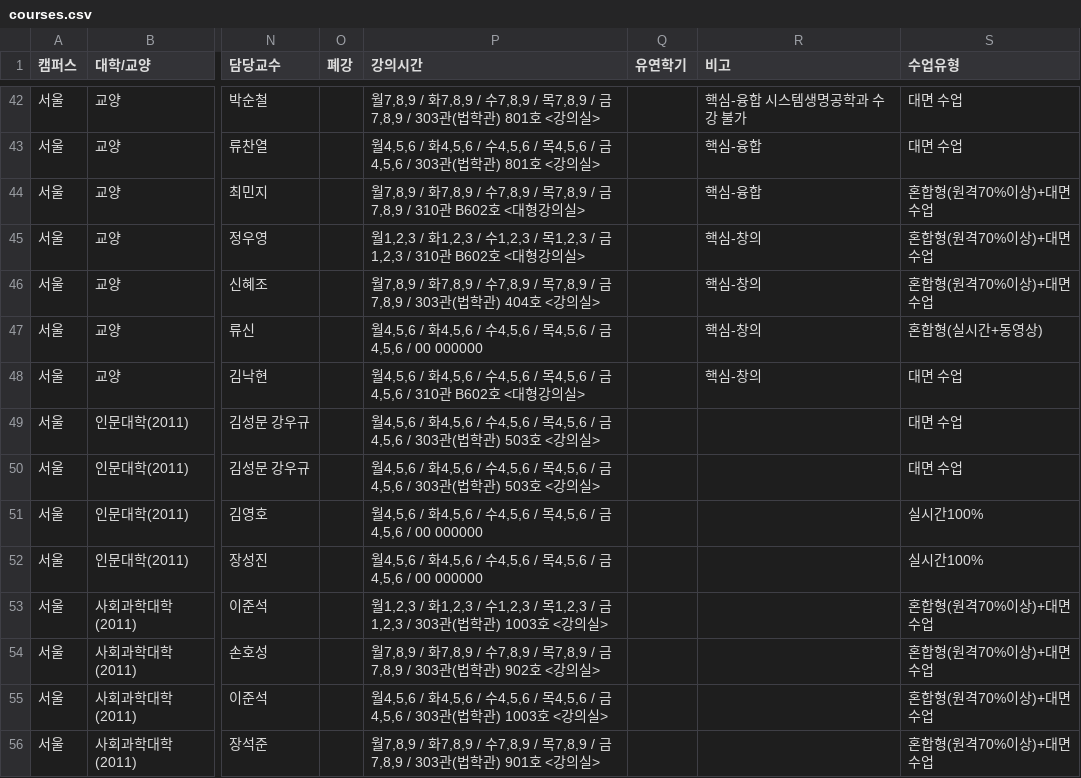
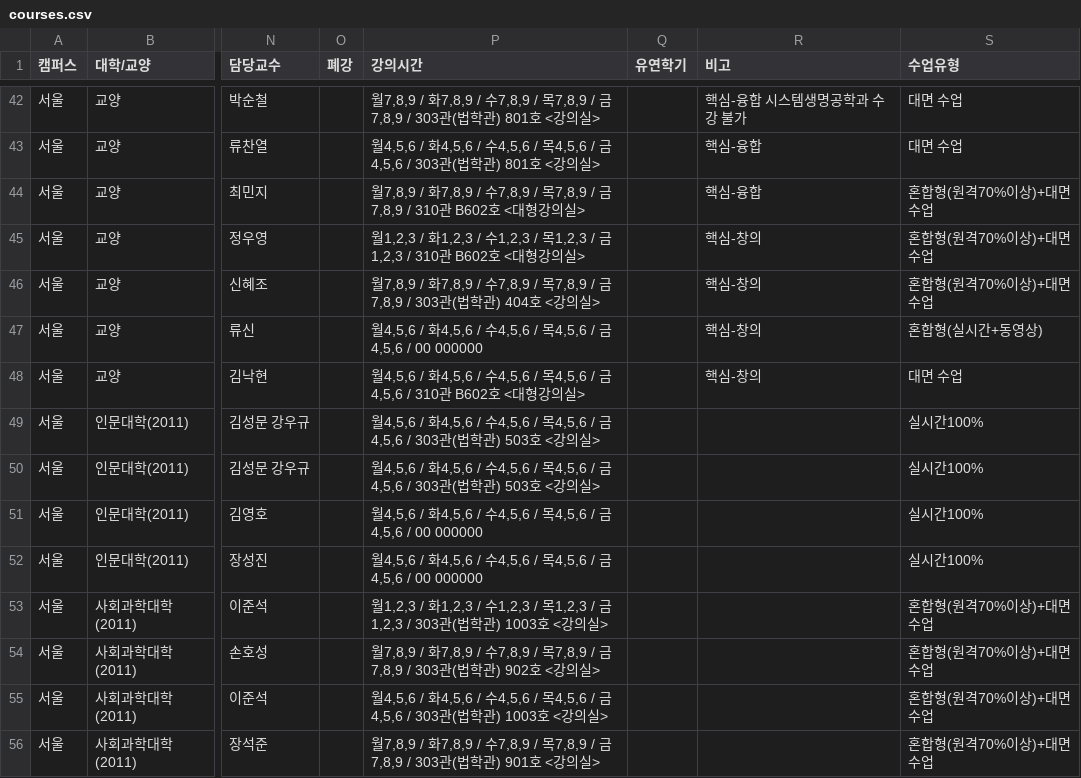
Before and after one commit to puang-network/cau-pre-timetable, a CSV file: frontend/public/courses/courses.csv, drawn as a sheet; only a part is shown, gaps mark what is left out; the diff names each change by its address in the sheet, - before the commit and + after, or states it on an @@ line.

```diff
--- a/frontend/public/courses/courses.csv
+++ b/frontend/public/courses/courses.csv
-S49:S50 (수업유형): 대면 수업
+S49:S50 (수업유형): 실시간100%
```
Also changed, not shown: public/courses/courses.csv, 4 other files.
